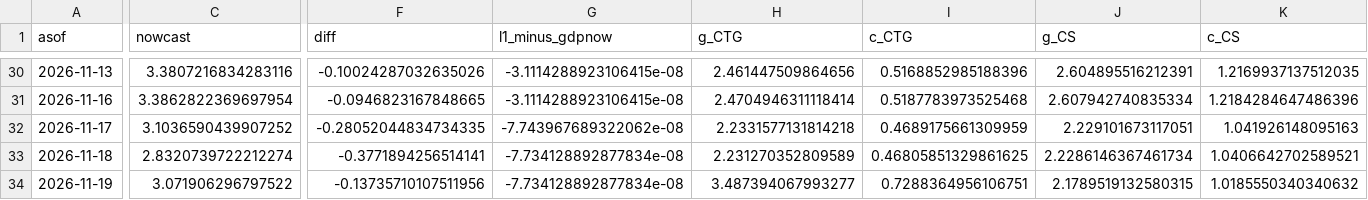
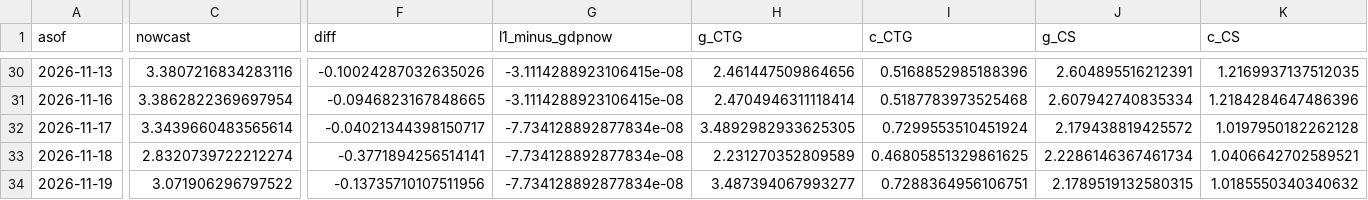
Before and after one commit to michaeltkiley/gdpnow-replication, a CSV file: docs/data/history.csv, drawn as a sheet; only a part is shown, gaps mark what is left out; the diff covers the shown part only; the diff names each change by its address in the sheet, - before the commit and + after, or states it on an @@ line.

```diff
--- a/docs/data/history.csv
+++ b/docs/data/history.csv
-C32 (nowcast): 3.1036590439907252
+C32 (nowcast): 3.3439660483565614
-F32 (diff): -0.28052044834734335
+F32 (diff): -0.04021344398150717
-G32 (l1_minus_gdpnow): -7.743967689322062e-08
+G32 (l1_minus_gdpnow): -7.734128892877834e-08
-H32 (g_CTG): 2.2331577131814218
+H32 (g_CTG): 3.4892982933625305
-I32 (c_CTG): 0.4689175661309959
+I32 (c_CTG): 0.7299553510451924
-J32 (g_CS): 2.229101673117051
+J32 (g_CS): 2.179438819425572
-K32 (c_CS): 1.041926148095163
+K32 (c_CS): 1.0197950182262128
```
Also changed, not shown: 13 edited cells elsewhere in this file, 3 other files.
